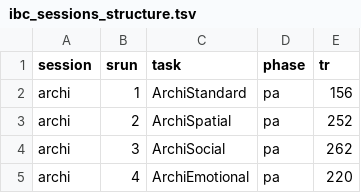
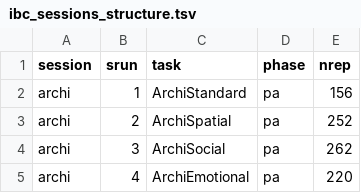
Before and after one commit to DiedrichsenLab/Functional_Fusion, a TSV file: scripts/ibc_sessions_structure.tsv, drawn as a sheet; only a part is shown.

```diff
--- a/scripts/ibc_sessions_structure.tsv
+++ b/scripts/ibc_sessions_structure.tsv
@@ -1,2 +1,2 @@
-session	srun	task	phase	tr
+session	srun	task	phase	nrep
 archi	1	ArchiStandard	pa	156
```
Also changed, not shown: 1 other file.
